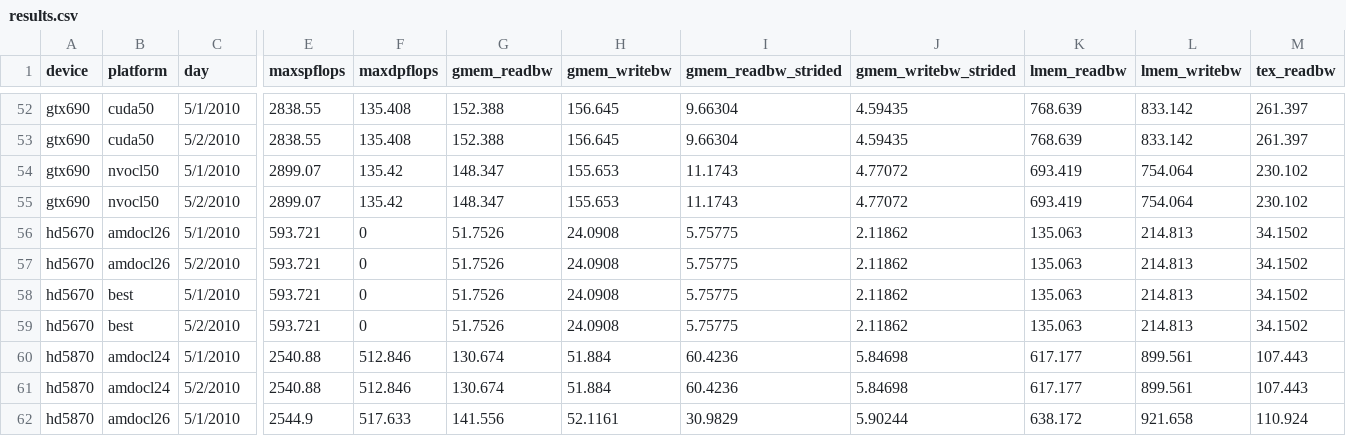
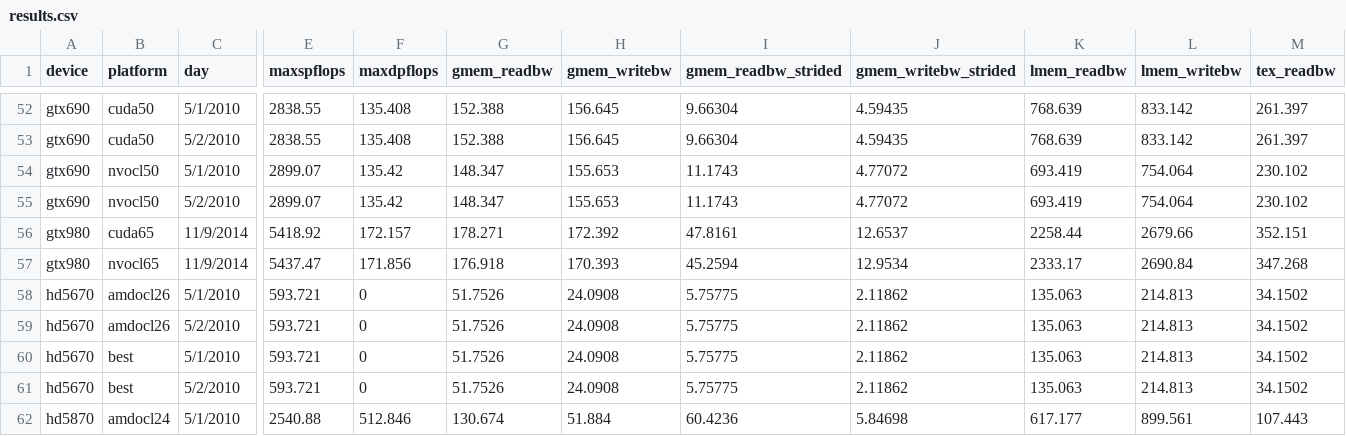
Before and after one commit to vetter/shoc, a CSV file: data/results.csv, drawn as a sheet; only a part is shown, gaps mark what is left out; the shorter side is filled out with more unchanged rows; rows hold the shown columns only; the diff names each change by its address in the sheet, - before the commit and + after, or states it on an @@ line.

Commit message:
Added GTX 980 results with CUDA 6.5
Added 980 results and tweaked host information fields.

```diff
--- a/data/results.csv
+++ b/data/results.csv
+row 56: gtx980 | cuda65 | 11/9/2014 | 5418.92 | 172.157 | 178.271 | 172.392 | 47.8161 | 12.6537 | 2258.44 | 2679.66 | 352.151
+row 57: gtx980 | nvocl65 | 11/9/2014 | 5437.47 | 171.856 | 176.918 | 170.393 | 45.2594 | 12.9534 | 2333.17 | 2690.84 | 347.268
```
Also changed, not shown: data/devices.csv, data/platforms.csv, 1 other file.
